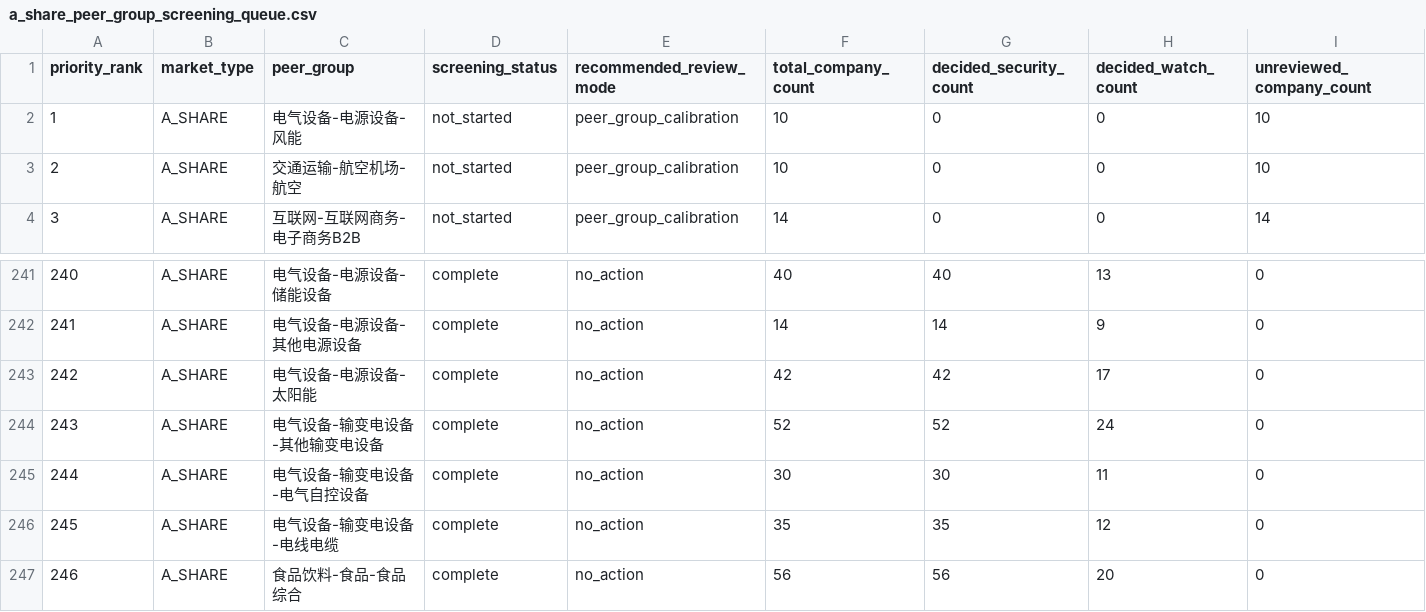
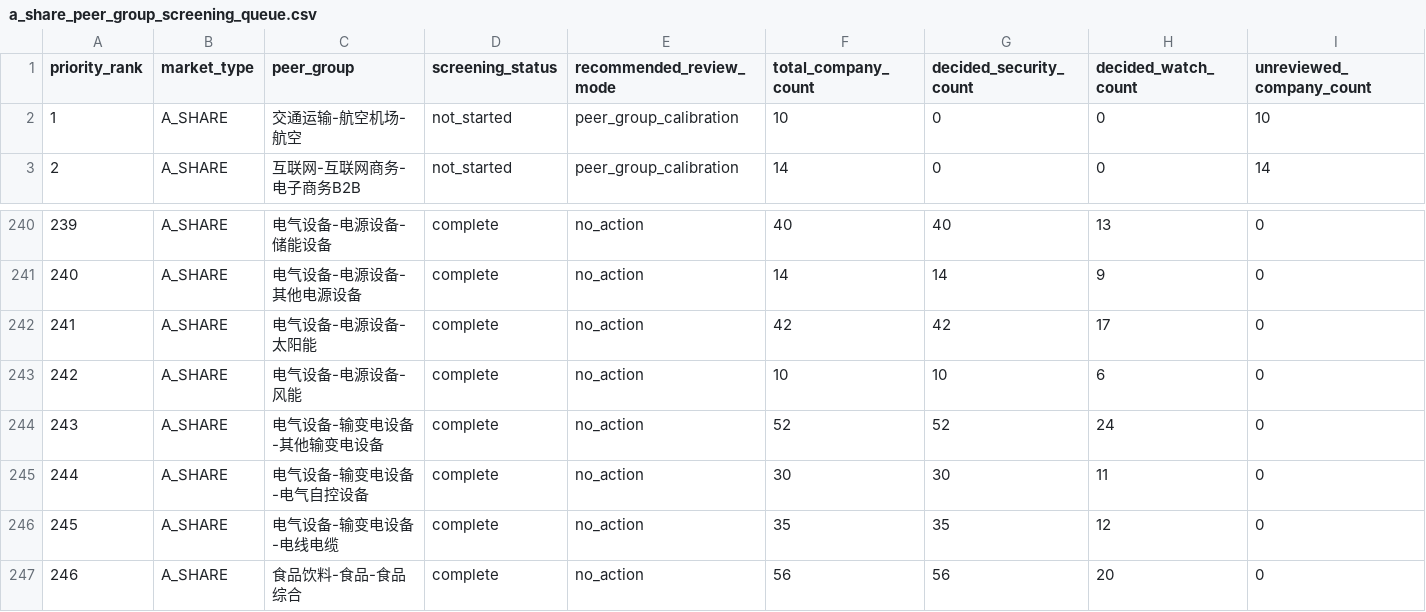
Before and after one commit to wylflc/AShareQuant, a CSV file: data/interim/a_share_peer_group_screening_queue.csv, drawn as a sheet; only a part is shown, gaps mark what is left out; removed rows and columns are numbered as before the commit, all else as after; rows hold the shown columns only; the diff names each change by its address in the sheet, - before the commit and + after, or states it on an @@ line.

```diff
--- a/data/interim/a_share_peer_group_screening_queue.csv
+++ b/data/interim/a_share_peer_group_screening_queue.csv
-row 2: 1 | A_SHARE | 电气设备-电源设备-风能 | not_started | peer_group_calibration | 10 | 0 | 0 | 10
@@ column A (priority_rank) renumbered between rows 2 and 242 @@
+row 243: 242 | A_SHARE | 电气设备-电源设备-风能 | complete | no_action | 10 | 10 | 6 | 0
```
Also changed, not shown: data/processed/a_share_peer_group_calibrated_watchlist.csv, 3 other files.
